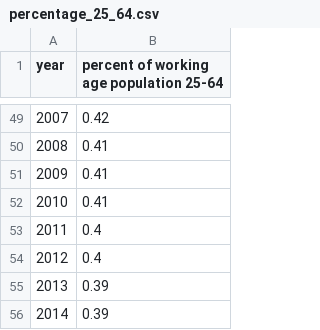
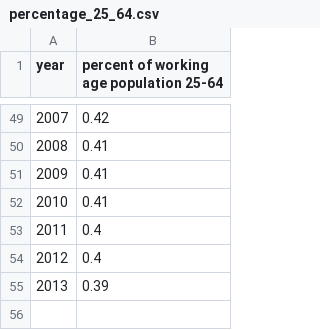
Before and after one commit to annelatsko/congress_data_stat1291, a CSV file: clean_data/percentage_25_64.csv, drawn as a sheet; only a part is shown, gaps mark what is left out; the diff names each change by its address in the sheet, - before the commit and + after, or states it on an @@ line.

```diff
--- a/clean_data/percentage_25_64.csv
+++ b/clean_data/percentage_25_64.csv
-row 56: 2014 | 0.39
```
Also changed, not shown: clean_data/percentage_65_plus.csv, clean_data/us_population.csv, 3 other files.
